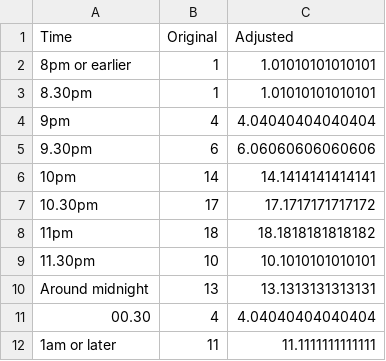
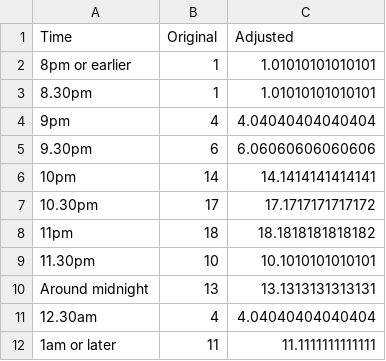
Before and after one commit to duncanbradley/bedtime, a CSV file: static/data/sleep.csv, drawn as a sheet.

Commit message:
use colloquial time

```diff
--- a/static/data/sleep.csv
+++ b/static/data/sleep.csv
@@ -10,3 +10,3 @@ Time,Original,Adjusted
 Around midnight,13,13.1313131313131
-00.30,4,4.04040404040404
+12.30am,4,4.04040404040404
 1am or later,11,11.1111111111111
```
